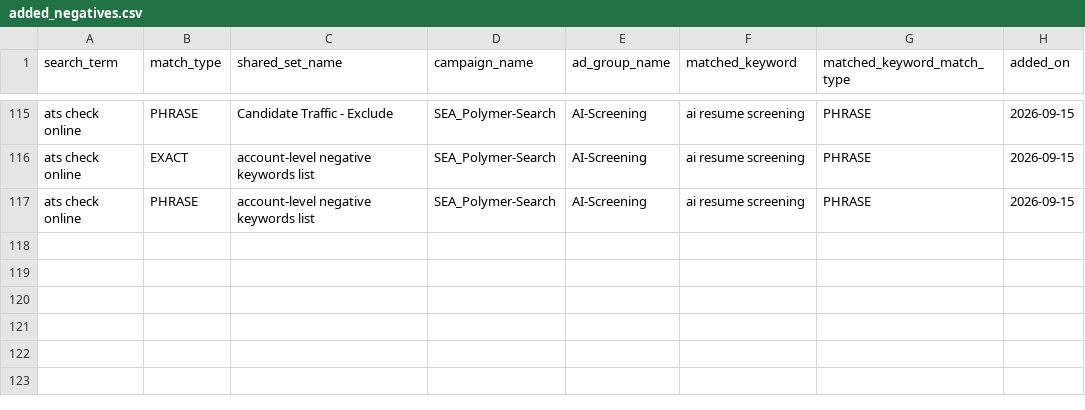
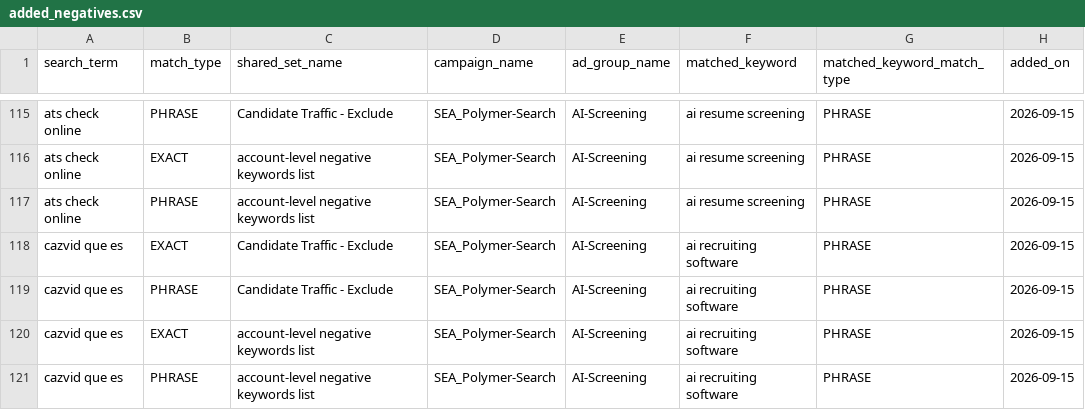
Before and after one commit to jessicagertig/paid-ads-management-pipeline, a CSV file: catalogue/added_negatives.csv, drawn as a sheet; only a part is shown, gaps mark what is left out.

```diff
--- a/catalogue/added_negatives.csv
+++ b/catalogue/added_negatives.csv
@@ -117 +117,5 @@ ats check online,EXACT,account-level negative keywords list,SEA_Polymer-Search,A
 ats check online,PHRASE,account-level negative keywords list,SEA_Polymer-Search,AI-Screening,ai resume screening,PHRASE,2026-09-15
+cazvid que es,EXACT,Candidate Traffic - Exclude,SEA_Polymer-Search,AI-Screening,ai recruiting software,PHRASE,2026-09-15
+cazvid que es,PHRASE,Candidate Traffic - Exclude,SEA_Polymer-Search,AI-Screening,ai recruiting software,PHRASE,2026-09-15
+cazvid que es,EXACT,account-level negative keywords list,SEA_Polymer-Search,AI-Screening,ai recruiting software,PHRASE,2026-09-15
+cazvid que es,PHRASE,account-level negative keywords list,SEA_Polymer-Search,AI-Screening,ai recruiting software,PHRASE,2026-09-15
```
